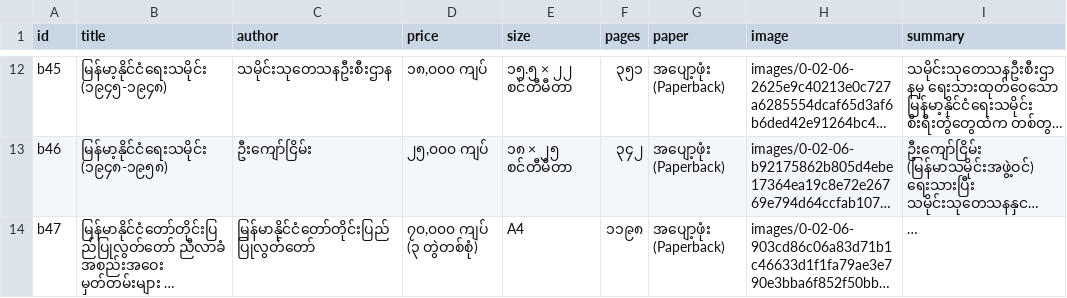
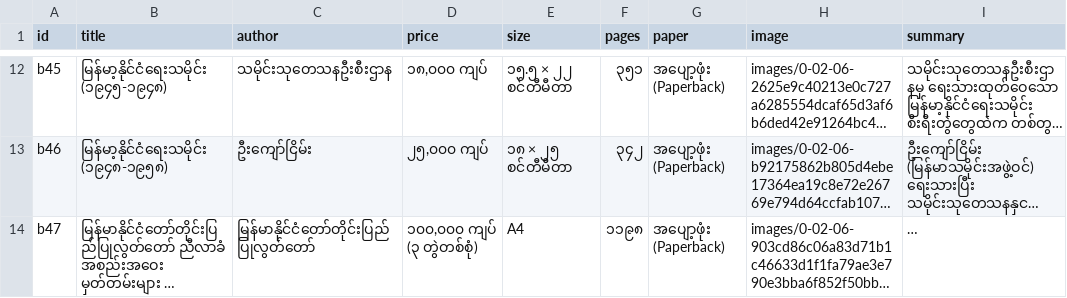
Before and after one commit to tetluukyawsarpay/tetluukyawsarpay.github.io, a CSV file: _data/books2.csv, drawn as a sheet; only a part is shown, gaps mark what is left out; long unchanged cells end in …; the diff names each change by its address in the sheet, - before the commit and + after, or states it on an @@ line.

Commit message:
Update b47 price: 100,000 ကျပ် (၃ တွဲတစ်စုံ)

```diff
--- a/_data/books2.csv
+++ b/_data/books2.csv
-D14 (price): ၇၀,၀၀၀ ကျပ် (၃ တွဲတစ်စုံ)
+D14 (price): ၁၀၀,၀၀၀ ကျပ် (၃ တွဲတစ်စုံ)
```
Also changed, not shown: 1 other file.
